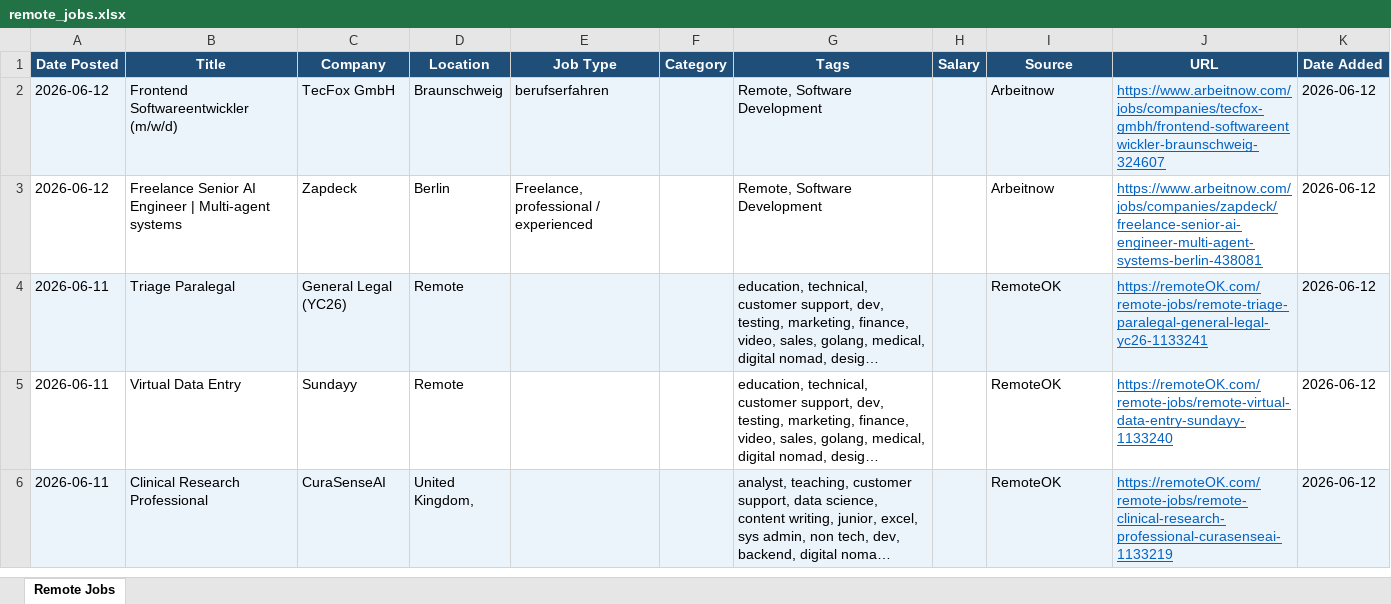
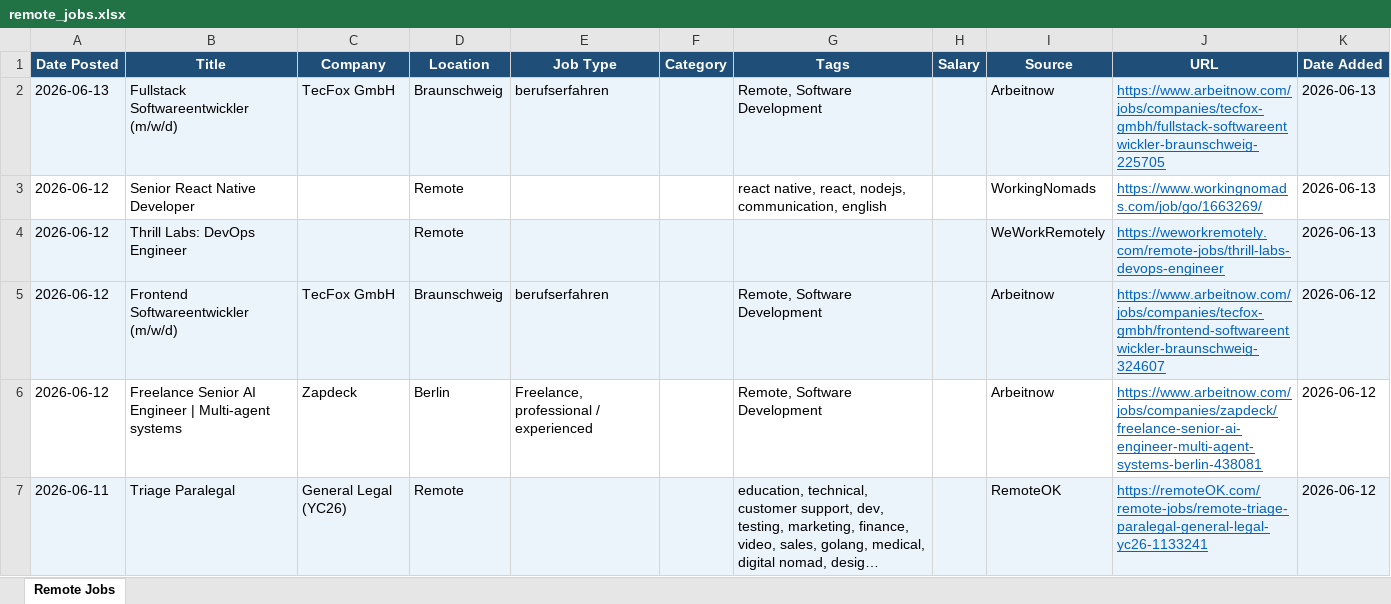
Before and after one commit to wankhede04/career-scan, an Excel workbook: remote_jobs.xlsx, sheet Remote Jobs, drawn as a sheet; only a part is shown; the shorter side is filled out with more unchanged rows; long unchanged cells end in …; values as stored, in another font and other column widths than the file's, no borders; the diff names each change by its address in the sheet, - before the commit and + after, or states it on an @@ line.

Commit message:
chore: update remote jobs - 2026-06-13 [skip ci]

```diff
--- a/remote_jobs.xlsx (sheet Remote Jobs)
+++ b/remote_jobs.xlsx (sheet Remote Jobs)
+row 2: 2026-06-13 | Fullstack Softwareentwickler (m/w/d) | TecFox GmbH | Braunschweig | berufserfahren |  | Remote, Software Development |  | Arbeitnow | https://www.arbeitnow.com/jobs/companies/tecfox-gmbh/fullstack-softwareentwickler-braunschweig-225705 | 2026-06-13
+row 3: 2026-06-12 | Senior React Native Developer |  | Remote |  |  | react native, react, nodejs, communication, english |  | WorkingNomads | https://www.workingnomads.com/job/go/1663269/ | 2026-06-13
+row 4: 2026-06-12 | Thrill Labs: DevOps Engineer |  | Remote |  |  |  |  | WeWorkRemotely | https://weworkremotely.com/remote-jobs/thrill-labs-devops-engineer | 2026-06-13
```
